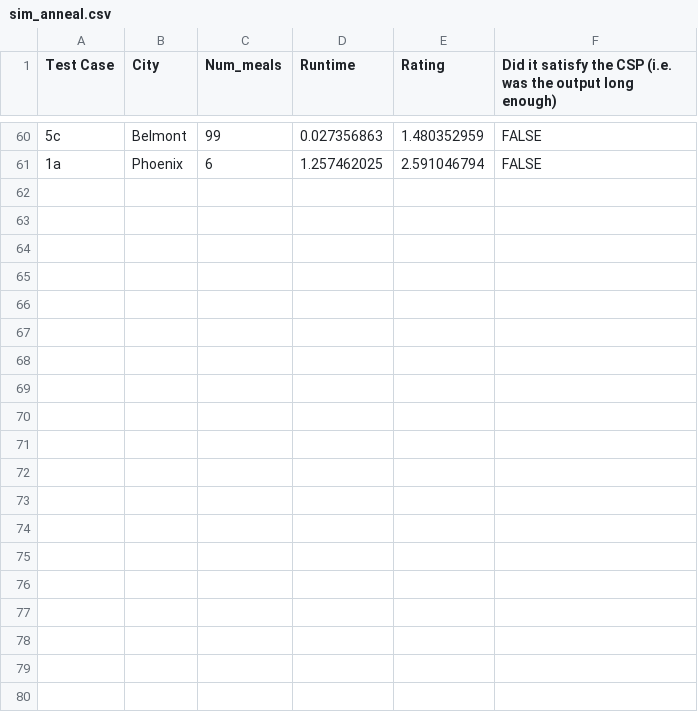
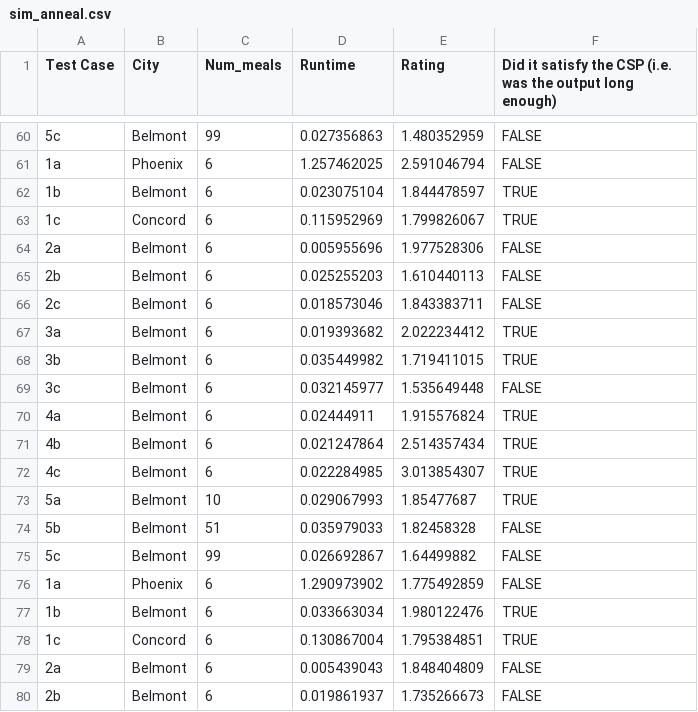
Before and after one commit to jojoadler/cs182finalproject, a CSV file: sim_anneal.csv, drawn as a sheet; only a part is shown, gaps mark what is left out; the diff covers the shown part only; the diff names each change by its address in the sheet, - before the commit and + after, or states it on an @@ line.

Commit message:
added csv results for min conflicts and sim anneal, fixed bug in min conflicts

```diff
--- a/sim_anneal.csv
+++ b/sim_anneal.csv
+row 62: 1b | Belmont | 6 | 0.023075104 | 1.844478597 | TRUE
+row 63: 1c | Concord | 6 | 0.115952969 | 1.799826067 | TRUE
+row 64: 2a | Belmont | 6 | 0.005955696 | 1.977528306 | FALSE
+row 65: 2b | Belmont | 6 | 0.025255203 | 1.610440113 | FALSE
+row 66: 2c | Belmont | 6 | 0.018573046 | 1.843383711 | FALSE
+row 67: 3a | Belmont | 6 | 0.019393682 | 2.022234412 | TRUE
+row 68: 3b | Belmont | 6 | 0.035449982 | 1.719411015 | TRUE
+row 69: 3c | Belmont | 6 | 0.032145977 | 1.535649448 | FALSE
+row 70: 4a | Belmont | 6 | 0.02444911 | 1.915576824 | TRUE
+row 71: 4b | Belmont | 6 | 0.021247864 | 2.514357434 | TRUE
+row 72: 4c | Belmont | 6 | 0.022284985 | 3.013854307 | TRUE
+row 73: 5a | Belmont | 10 | 0.029067993 | 1.85477687 | TRUE
+row 74: 5b | Belmont | 51 | 0.035979033 | 1.82458328 | FALSE
+row 75: 5c | Belmont | 99 | 0.026692867 | 1.64499882 | FALSE
+row 76: 1a | Phoenix | 6 | 1.290973902 | 1.775492859 | FALSE
+row 77: 1b | Belmont | 6 | 0.033663034 | 1.980122476 | TRUE
+row 78: 1c | Concord | 6 | 0.130867004 | 1.795384851 | TRUE
+row 79: 2a | Belmont | 6 | 0.005439043 | 1.848404809 | FALSE
+row 80: 2b | Belmont | 6 | 0.019861937 | 1.735266673 | FALSE
```
Also changed, not shown: 11 added rows elsewhere in this file, 2 other files.
